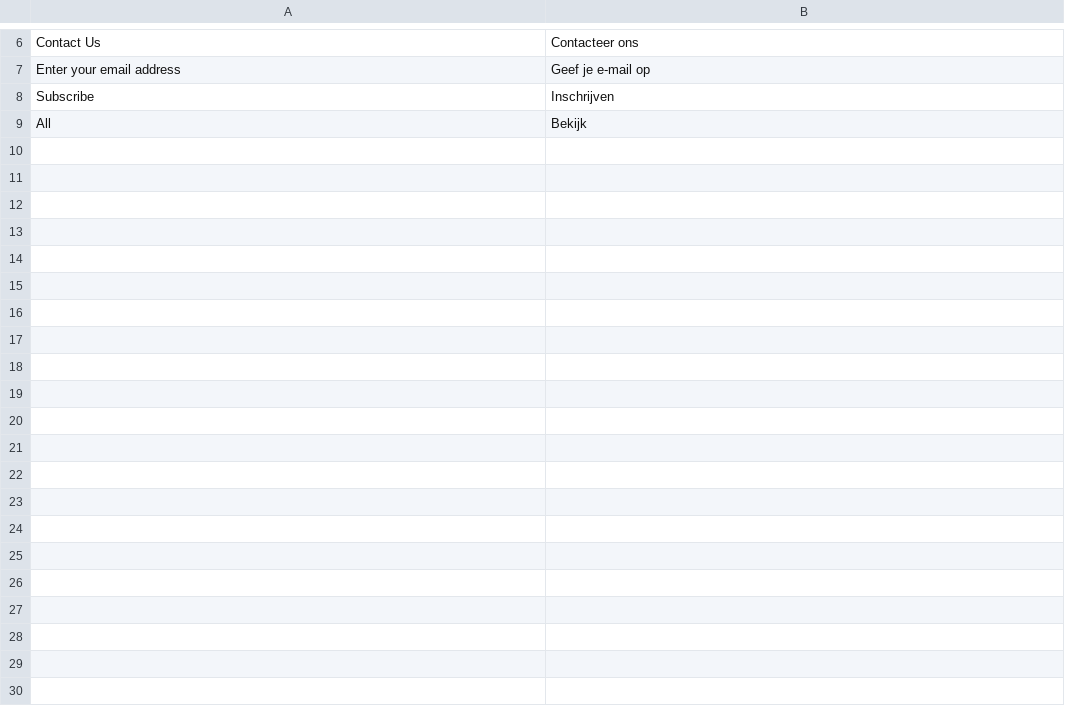
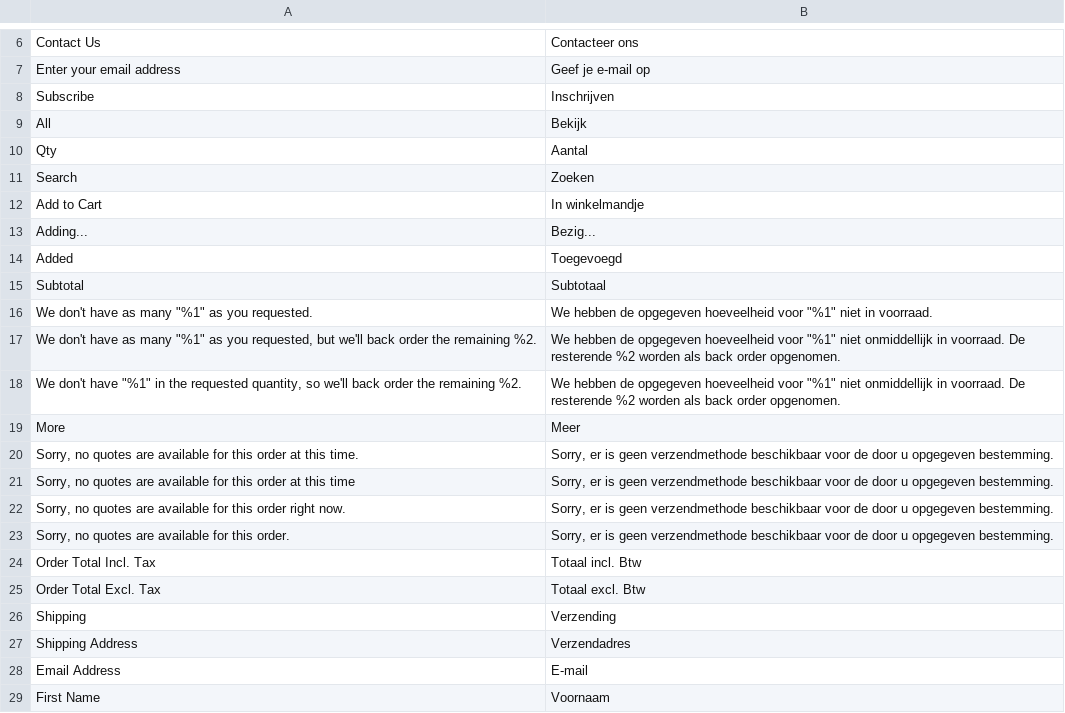
Before and after one commit to Quinten/supernapietheme, a CSV file: i18n/nl_NL.csv, drawn as a sheet; only a part is shown, gaps mark what is left out; the diff covers the shown part only; the diff names each change by its address in the sheet, - before the commit and + after, or states it on an @@ line.

Commit message:
Added some translations

```diff
--- a/i18n/nl_NL.csv
+++ b/i18n/nl_NL.csv
+row 10: Qty | Aantal
+row 11: Search | Zoeken
+row 12: Add to Cart | In winkelmandje
+row 13: Adding... | Bezig...
+row 14: Added | Toegevoegd
+row 15: Subtotal | Subtotaal
+row 16: We don't have as many "%1" as you requested. | We hebben de opgegeven hoeveelheid voor "%1" niet in voorraad.
+row 17: We don't have as many "%1" as you requested, but we'll back order the remaining %2. | We hebben de opgegeven hoeveelheid voor "%1" niet onmiddellijk in voorraad. De resterende %2 worden als back order opgenomen.
+row 18: We don't have "%1" in the requested quantity, so we'll back order the remaining %2. | We hebben de opgegeven hoeveelheid voor "%1" niet onmiddellijk in voorraad. De resterende %2 worden als back order opgenomen.
+row 19: More | Meer
+row 20: Sorry, no quotes are available for this order at this time. | Sorry, er is geen verzendmethode beschikbaar voor de door u opgegeven bestemming.
+row 21: Sorry, no quotes are available for this order at this time | Sorry, er is geen verzendmethode beschikbaar voor de door u opgegeven bestemming.
+row 22: Sorry, no quotes are available for this order right now. | Sorry, er is geen verzendmethode beschikbaar voor de door u opgegeven bestemming.
+row 23: Sorry, no quotes are available for this order. | Sorry, er is geen verzendmethode beschikbaar voor de door u opgegeven bestemming.
+row 24: Order Total Incl. Tax | Totaal incl. Btw
+row 25: Order Total Excl. Tax | Totaal excl. Btw
+row 26: Shipping | Verzending
+row 27: Shipping Address | Verzendadres
+row 28: Email Address | E-mail
+row 29: First Name | Voornaam
```
Also changed, not shown: 26 added rows elsewhere in this file.
